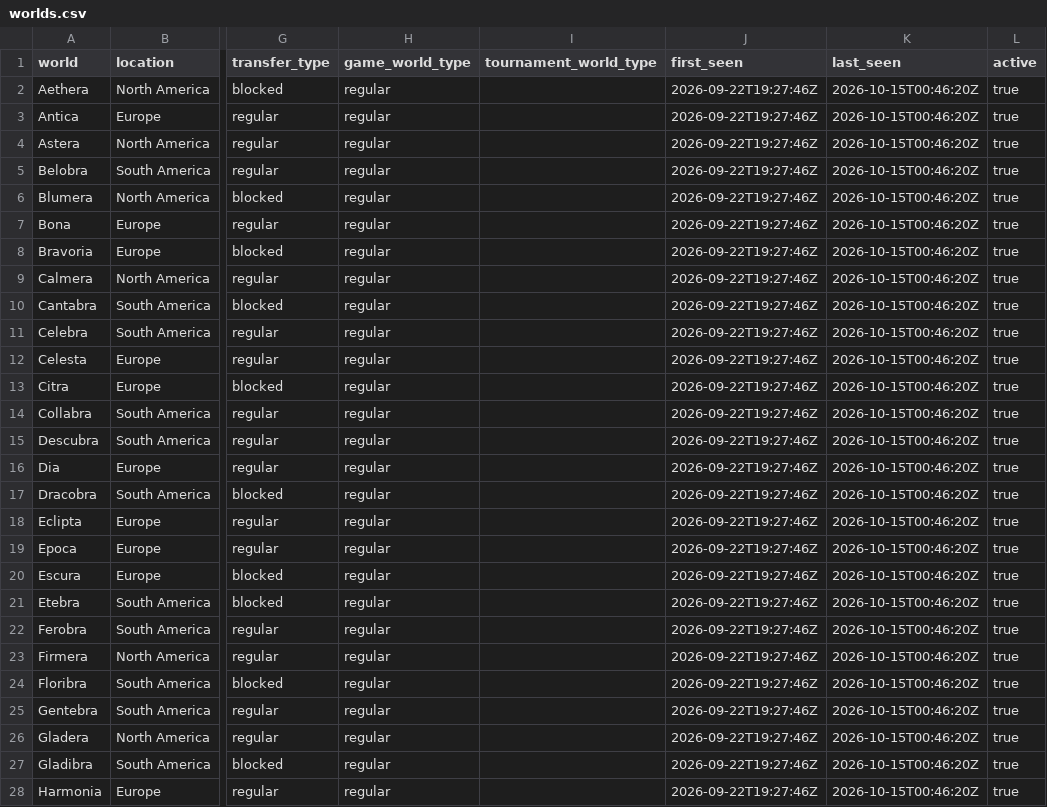
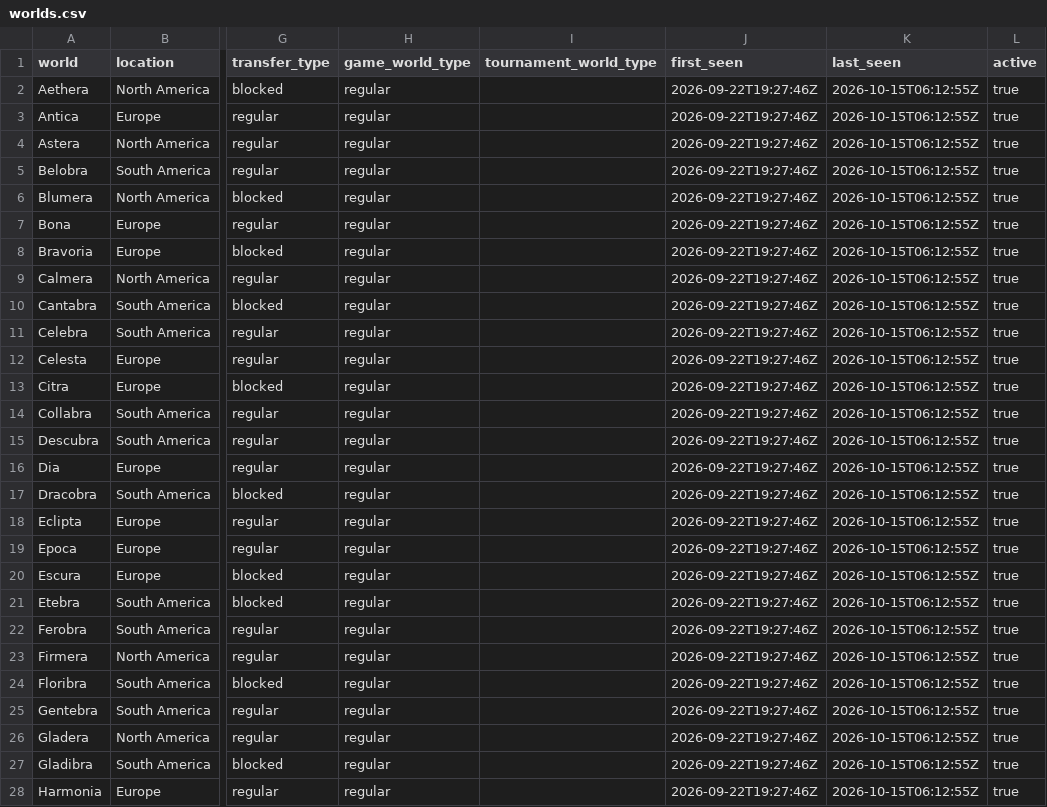
Before and after one commit to gu-to/tibia-world-population-analytics, a CSV file: data/reference/worlds.csv, drawn as a sheet; only a part is shown, gaps mark what is left out; the diff covers the shown part only; the diff names each change by its address in the sheet, - before the commit and + after, or states it on an @@ line.

```diff
--- a/data/reference/worlds.csv
+++ b/data/reference/worlds.csv
-K2:K28 (last_seen): 2026-10-15T00:46:20Z
+K2:K28 (last_seen): 2026-10-15T06:12:55Z
```
Also changed, not shown: 69 edited cells elsewhere in this file, data/audit/2026-10.csv, 1 other file.
